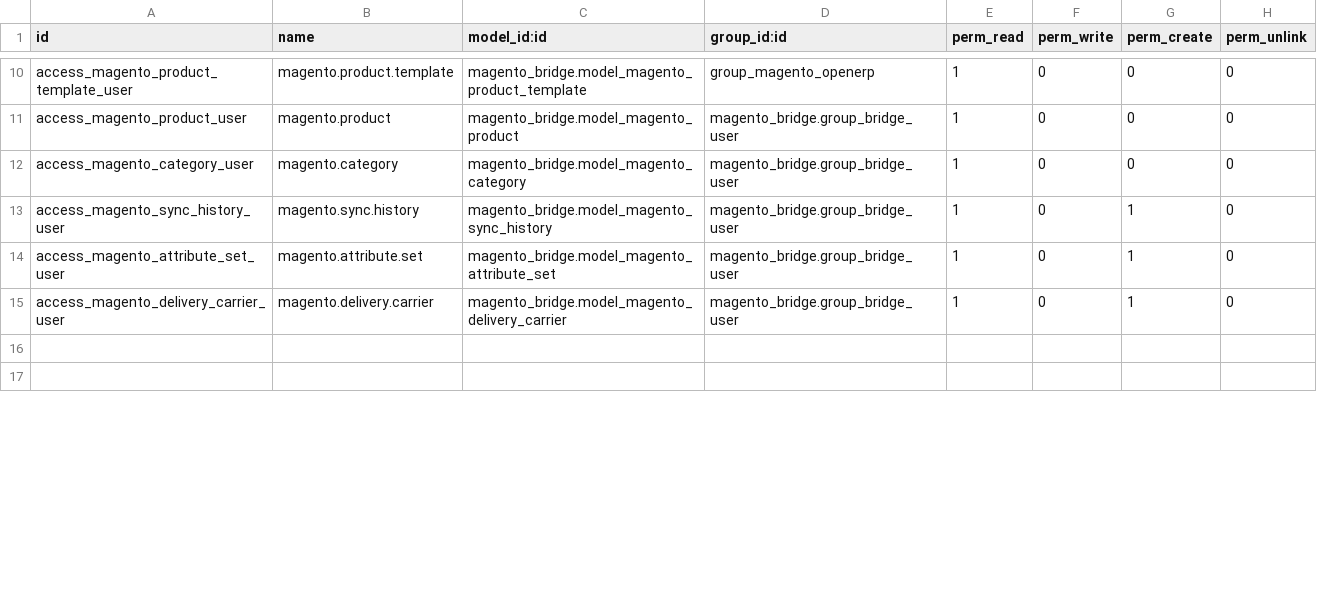
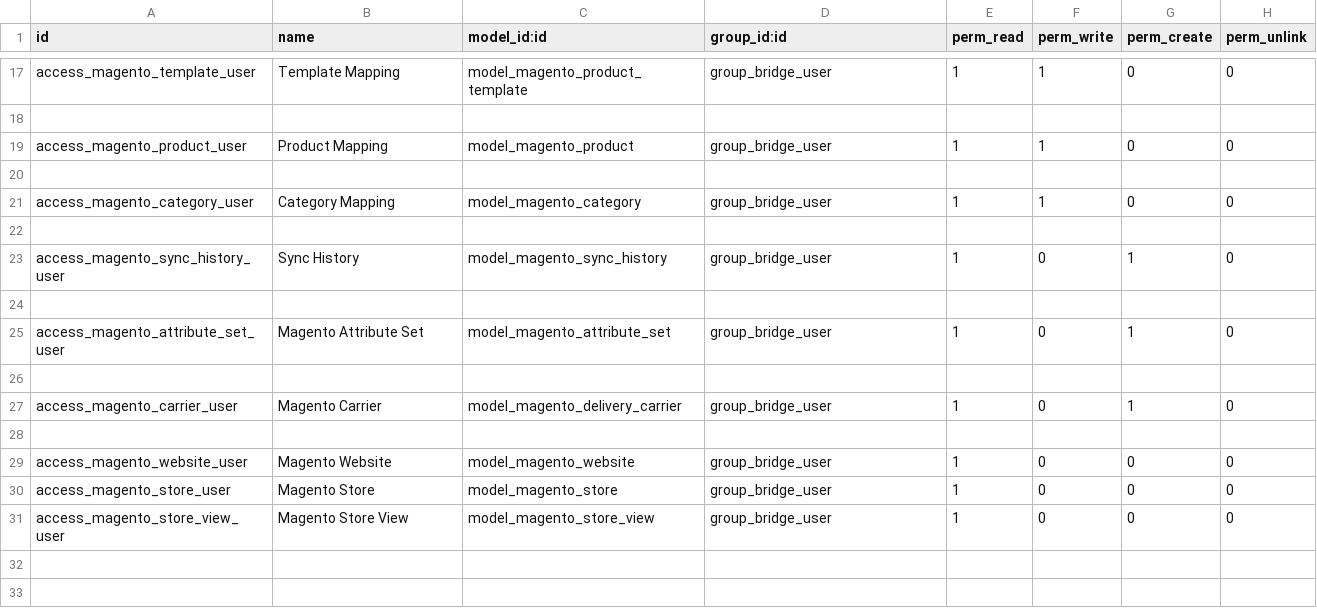
Before and after one commit to Niboo/legal1, a CSV file: magento_bridge/security/ir.model.access.csv, drawn as a sheet; only a part is shown, gaps mark what is left out; addresses are those after the commit; the diff covers the shown part only; the diff names each change by its address in the sheet, - before the commit and + after, or states it on an @@ line.

```diff
--- a/magento_bridge/security/ir.model.access.csv
+++ b/magento_bridge/security/ir.model.access.csv
-A17 (id): access_magento_product_template_user
+A17 (id): access_magento_template_user
-B17 (name): magento.product.template
+B17 (name): Template Mapping
-C17 (model_id:id): magento_bridge.model_magento_product_template
+C17 (model_id:id): model_magento_product_template
-D17 (group_id:id): group_magento_openerp
+D17 (group_id:id): group_bridge_user
-F17 (perm_write): 0
+F17 (perm_write): 1
+row 18: (empty)
-B19 (name): magento.product
+B19 (name): Product Mapping
-C19 (model_id:id): magento_bridge.model_magento_product
+C19 (model_id:id): model_magento_product
-D19 (group_id:id): magento_bridge.group_bridge_user
+D19 (group_id:id): group_bridge_user
-F19 (perm_write): 0
+F19 (perm_write): 1
+row 20: (empty)
-B21 (name): magento.category
+B21 (name): Category Mapping
-C21 (model_id:id): magento_bridge.model_magento_category
+C21 (model_id:id): model_magento_category
-D21 (group_id:id): magento_bridge.group_bridge_user
+D21 (group_id:id): group_bridge_user
-F21 (perm_write): 0
+F21 (perm_write): 1
+row 22: (empty)
-B23 (name): magento.sync.history
+B23 (name): Sync History
-C23 (model_id:id): magento_bridge.model_magento_sync_history
+C23 (model_id:id): model_magento_sync_history
-D23 (group_id:id): magento_bridge.group_bridge_user
+D23 (group_id:id): group_bridge_user
+row 24: (empty)
-B25 (name): magento.attribute.set
+B25 (name): Magento Attribute Set
-C25 (model_id:id): magento_bridge.model_magento_attribute_set
+C25 (model_id:id): model_magento_attribute_set
-D25 (group_id:id): magento_bridge.group_bridge_user
+D25 (group_id:id): group_bridge_user
+row 26: (empty)
-A27 (id): access_magento_delivery_carrier_user
+A27 (id): access_magento_carrier_user
-B27 (name): magento.delivery.carrier
+B27 (name): Magento Carrier
-C27 (model_id:id): magento_bridge.model_magento_delivery_carrier
+C27 (model_id:id): model_magento_delivery_carrier
-D27 (group_id:id): magento_bridge.group_bridge_user
+D27 (group_id:id): group_bridge_user
+row 28: (empty)
+row 29: access_magento_website_user | Magento Website | model_magento_website | group_bridge_user | 1 | 0 | 0 | 0
+row 30: access_magento_store_user | Magento Store | model_magento_store | group_bridge_user | 1 | 0 | 0 | 0
+row 31: access_magento_store_view_user | Magento Store View | model_magento_store_view | group_bridge_user | 1 | 0 | 0 | 0
```
Also changed, not shown: 23 added rows and 50 edited cells elsewhere in this file, 20 other files.
